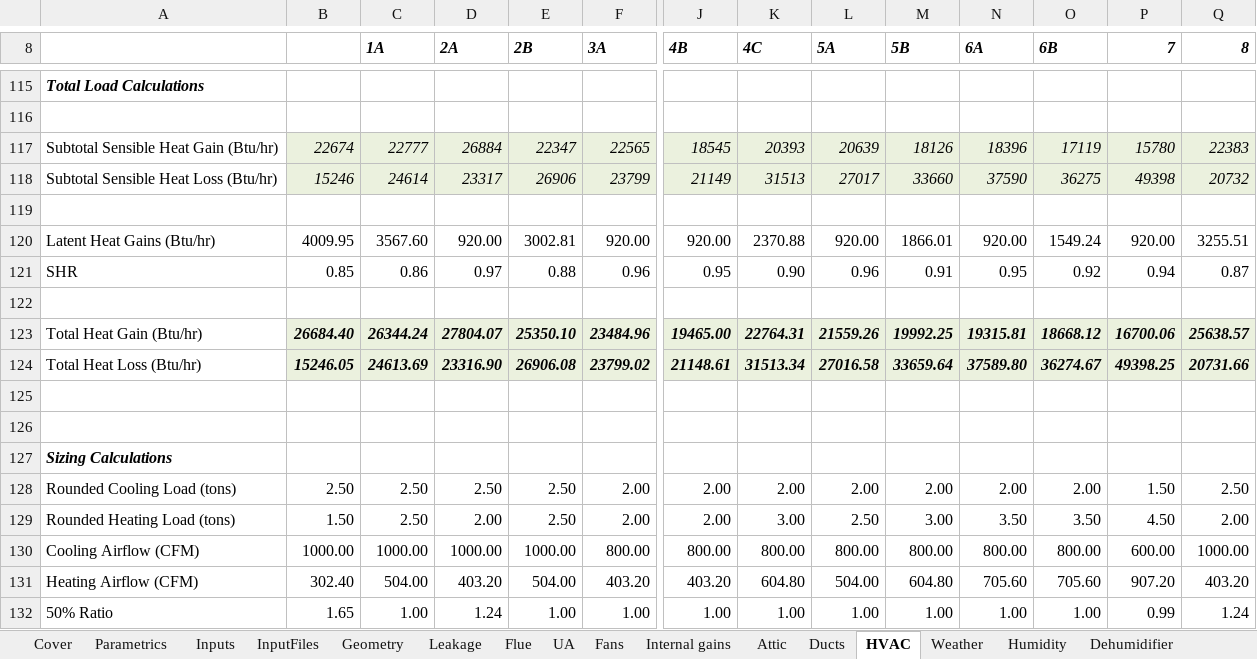
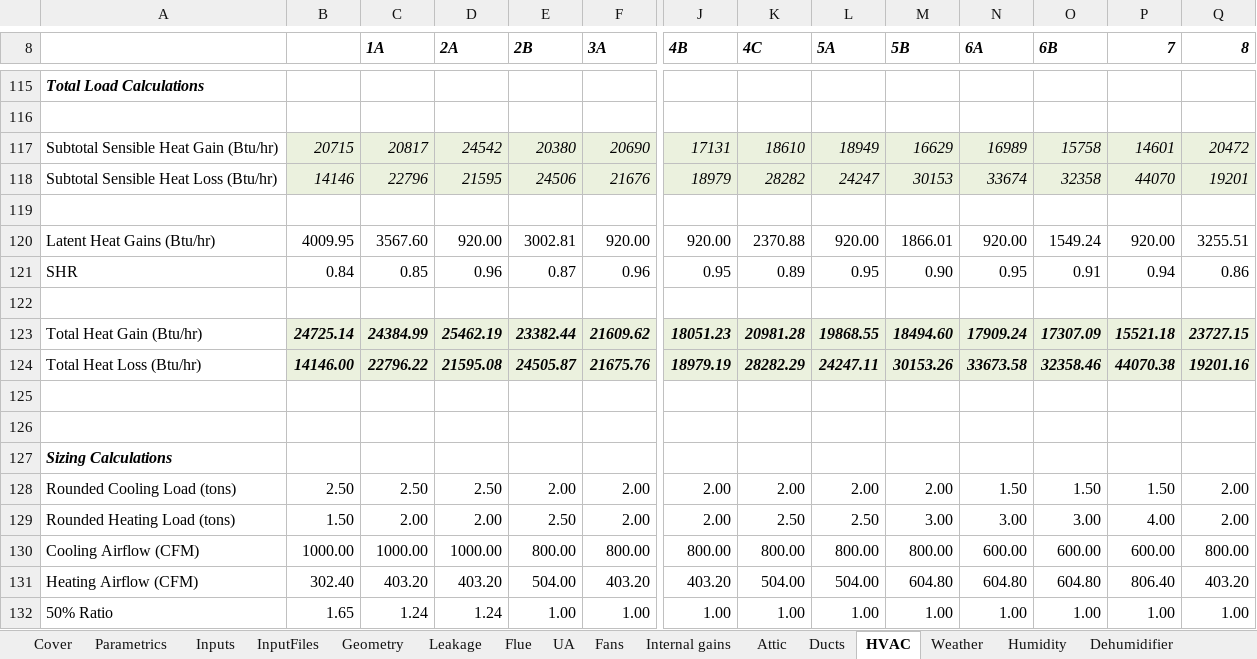
Before and after one commit to btus/regcap, an Excel workbook: REGCAP_inputs.xlsm, sheet HVAC, drawn as a sheet; only a part is shown, gaps mark what is left out; values as stored, in another font and other column widths than the file's, no borders; removed rows and columns are numbered as before the commit, all else as after; rows hold the shown columns only; the diff covers the shown part only; the diff names each change by its address in the sheet, - before the commit and + after, or states it on an @@ line.

```diff
--- a/REGCAP_inputs.xlsm (sheet HVAC)
+++ b/REGCAP_inputs.xlsm (sheet HVAC)
-row 117: Subtotal Sensible Heat Gain (Btu/hr) | 22674 | 22777 | 26884 | 22347 | 22565 | 18545 | 20393 | 20639 | 18126 | 18396 | 17119 | 15780 | 22383
-row 118: Subtotal Sensible Heat Loss (Btu/hr) | 15246 | 24614 | 23317 | 26906 | 23799 | 21149 | 31513 | 27017 | 33660 | 37590 | 36275 | 49398 | 20732
+row 117: Subtotal Sensible Heat Gain (Btu/hr) | 20715 | 20817 | 24542 | 20380 | 20690 | 17131 | 18610 | 18949 | 16629 | 16989 | 15758 | 14601 | 20472
+row 118: Subtotal Sensible Heat Loss (Btu/hr) | 14146 | 22796 | 21595 | 24506 | 21676 | 18979 | 28282 | 24247 | 30153 | 33674 | 32358 | 44070 | 19201
-row 121: SHR | 0.85 | 0.86 | 0.97 | 0.88 | 0.96 | 0.95 | 0.90 | 0.96 | 0.91 | 0.95 | 0.92 | 0.94 | 0.87
+row 121: SHR | 0.84 | 0.85 | 0.96 | 0.87 | 0.96 | 0.95 | 0.89 | 0.95 | 0.90 | 0.95 | 0.91 | 0.94 | 0.86
-row 123: Total Heat Gain (Btu/hr) | 26684.40 | 26344.24 | 27804.07 | 25350.10 | 23484.96 | 19465.00 | 22764.31 | 21559.26 | 19992.25 | 19315.81 | 18668.12 | 16700.06 | 25638.57
-row 124: Total Heat Loss (Btu/hr) | 15246.05 | 24613.69 | 23316.90 | 26906.08 | 23799.02 | 21148.61 | 31513.34 | 27016.58 | 33659.64 | 37589.80 | 36274.67 | 49398.25 | 20731.66
+row 123: Total Heat Gain (Btu/hr) | 24725.14 | 24384.99 | 25462.19 | 23382.44 | 21609.62 | 18051.23 | 20981.28 | 19868.55 | 18494.60 | 17909.24 | 17307.09 | 15521.18 | 23727.15
+row 124: Total Heat Loss (Btu/hr) | 14146.00 | 22796.22 | 21595.08 | 24505.87 | 21675.76 | 18979.19 | 28282.29 | 24247.11 | 30153.26 | 33673.58 | 32358.46 | 44070.38 | 19201.16
-E128 (2B): 2.50
+E128 (2B): 2.00
-N128 (6A): 2.00
+N128 (6A): 1.50
-O128 (6B): 2.00
+O128 (6B): 1.50
-Q128 (8): 2.50
+Q128 (8): 2.00
-C129 (1A): 2.50
+C129 (1A): 2.00
-K129 (4C): 3.00
+K129 (4C): 2.50
-N129 (6A): 3.50
+N129 (6A): 3.00
-O129 (6B): 3.50
+O129 (6B): 3.00
-P129 (7): 4.50
+P129 (7): 4.00
-E130 (2B): 1000.00
+E130 (2B): 800.00
-N130 (6A): 800.00
+N130 (6A): 600.00
-O130 (6B): 800.00
+O130 (6B): 600.00
-Q130 (8): 1000.00
+Q130 (8): 800.00
-C131 (1A): 504.00
+C131 (1A): 403.20
-K131 (4C): 604.80
+K131 (4C): 504.00
-N131 (6A): 705.60
+N131 (6A): 604.80
-O131 (6B): 705.60
+O131 (6B): 604.80
-P131 (7): 907.20
+P131 (7): 806.40
-C132 (1A): 1.00
+C132 (1A): 1.24
-P132 (7): 0.99
+P132 (7): 1.00
-Q132 (8): 1.24
+Q132 (8): 1.00
```
Also changed, not shown: 7 added rows, 7 removed rows and 36 edited cells elsewhere in this sheet, sheet UA, sheet InputFiles, sheet Inputs, sheet Cover, formulas that keep their value, 1 other file.
